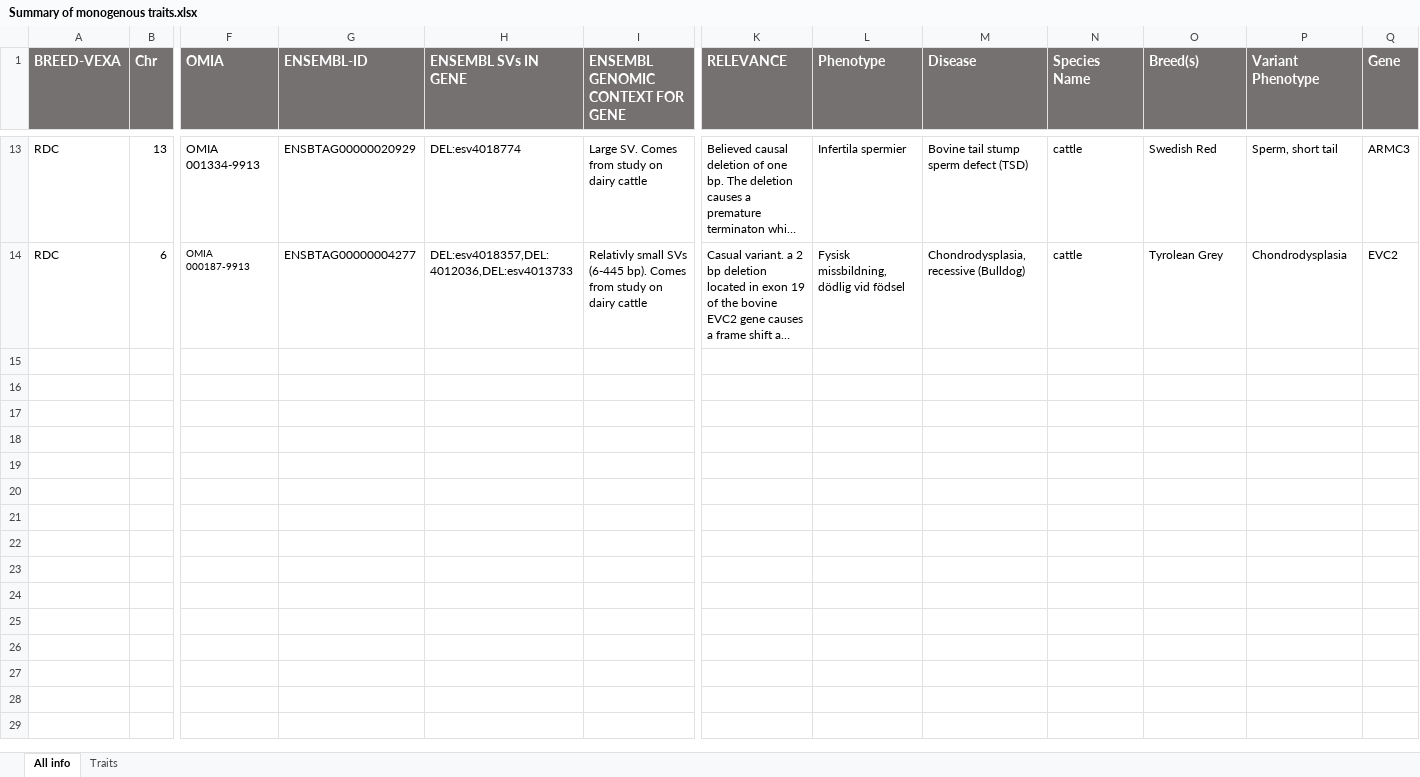
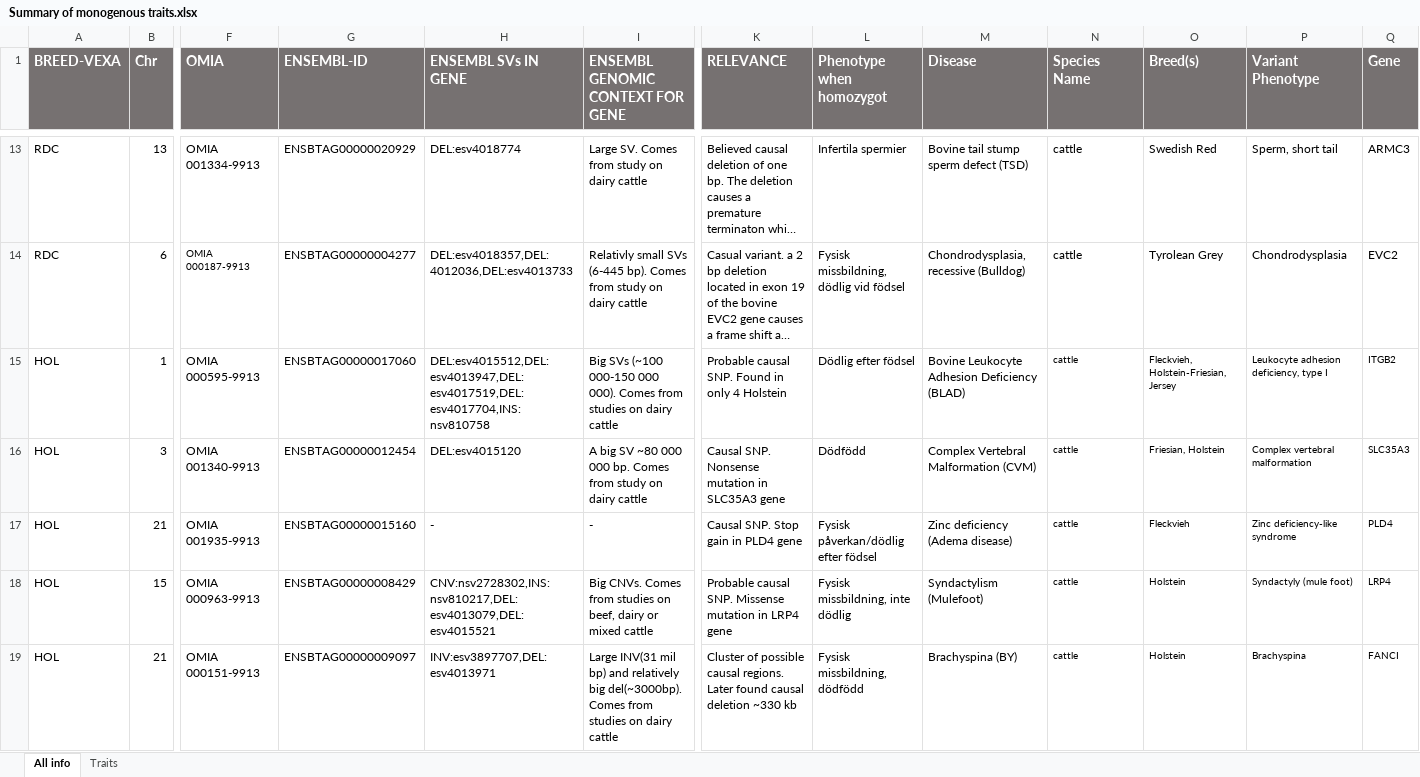
Before and after one commit to SGBC/breedmaps, an Excel workbook: SVs_identification/results/Summary of monogenous traits.xlsx, sheet All info, drawn as a sheet; only a part is shown, gaps mark what is left out; long unchanged cells end in …; values as stored, in another font and other column widths than the file's, no borders; table styles not drawn; rows hold the shown columns only; the diff covers the shown part only; the diff names each change by its address in the sheet, - before the commit and + after, or states it on an @@ line.

Commit message:
Continuing looking at Holstein traits

```diff
--- a/SVs_identification/results/Summary of monogenous traits.xlsx (sheet All info)
+++ b/SVs_identification/results/Summary of monogenous traits.xlsx (sheet All info)
-L1: Phenotype
+L1: Phenotype when homozygot
+row 15: HOL | 1 | OMIA 000595-9913 | ENSBTAG00000017060 | DEL:esv4015512,DEL:esv4013947,DEL:esv4017519,DEL:esv4017704,INS:nsv810758 | Big SVs (~100 000-150 000 000). Comes from studies on dairy cattle | Probable causal SNP. Found in only 4 Holstein | Dödlig efter födsel | Bovine Leukocyte Adhesion Deficiency (BLAD) | cattle | Fleckvieh, Holstein-Friesian, Jersey | Leukocyte adhesion deficiency, type I | ITGB2
+row 16: HOL | 3 | OMIA 001340-9913 | ENSBTAG00000012454 | DEL:esv4015120 | A big SV ~80 000 000 bp. Comes from study on dairy cattle | Causal SNP. Nonsense mutation in SLC35A3 gene | Dödfödd | Complex Vertebral Malformation (CVM) | cattle | Friesian, Holstein | Complex vertebral malformation | SLC35A3
+row 17: HOL | 21 | OMIA 001935-9913 | ENSBTAG00000015160 | - | - | Causal SNP. Stop gain in PLD4 gene | Fysisk påverkan/dödlig efter födsel | Zinc deficiency (Adema disease) | cattle | Fleckvieh | Zinc deficiency-like syndrome | PLD4
+row 18: HOL | 15 | OMIA 000963-9913 | ENSBTAG00000008429 | CNV:nsv2728302,INS:nsv810217,DEL:esv4013079,DEL:esv4015521 | Big CNVs. Comes from studies on beef, dairy or mixed cattle | Probable causal SNP. Missense mutation in LRP4 gene | Fysisk missbildning, inte dödlig | Syndactylism (Mulefoot) | cattle | Holstein | Syndactyly (mule foot) | LRP4
+row 19: HOL | 21 | OMIA 000151-9913 | ENSBTAG00000009097 | INV:esv3897707,DEL:esv4013971 | Large INV(31 mil bp) and relatively big del(~3000bp). Comes from studies on dairy cattle | Cluster of possible causal regions. Later found causal deletion ~330 kb | Fysisk missbildning, dödfödd | Brachyspina (BY) | cattle | Holstein | Brachyspina | FANCI
```
Also changed, not shown: 25 added rows elsewhere in this sheet.
